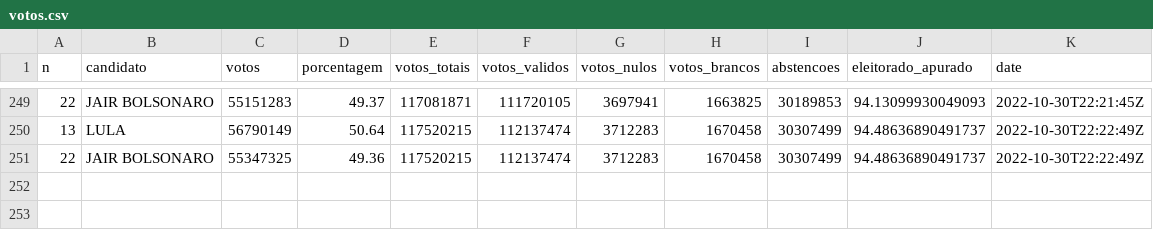
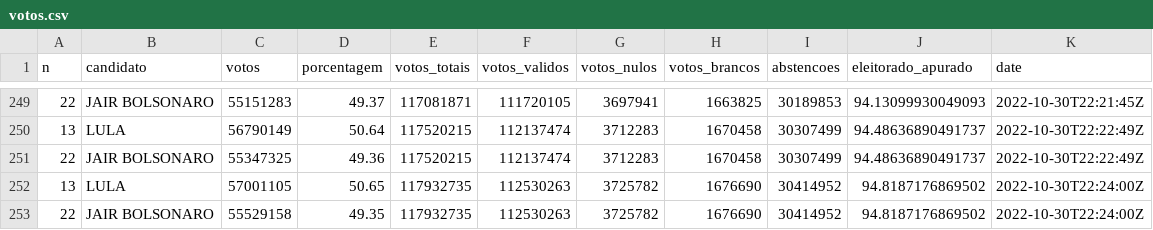
Before and after one commit to brunomioto/tse_timeline, a CSV file: votos.csv, drawn as a sheet; only a part is shown, gaps mark what is left out.

Commit message:
Update  2022-10-30 19:24:00

```diff
--- a/votos.csv
+++ b/votos.csv
@@ -251 +251,3 @@ n,candidato,votos,porcentagem,votos_totais,votos_validos,votos_nulos,votos_branc
 22,JAIR BOLSONARO,55347325,49.36,117520215,112137474,3712283,1670458,30307499,94.48636890491737,2022-10-30T22:22:49Z
+13,LULA,57001105,50.65,117932735,112530263,3725782,1676690,30414952,94.8187176869502,2022-10-30T22:24:00Z
+22,JAIR BOLSONARO,55529158,49.35,117932735,112530263,3725782,1676690,30414952,94.8187176869502,2022-10-30T22:24:00Z
```
